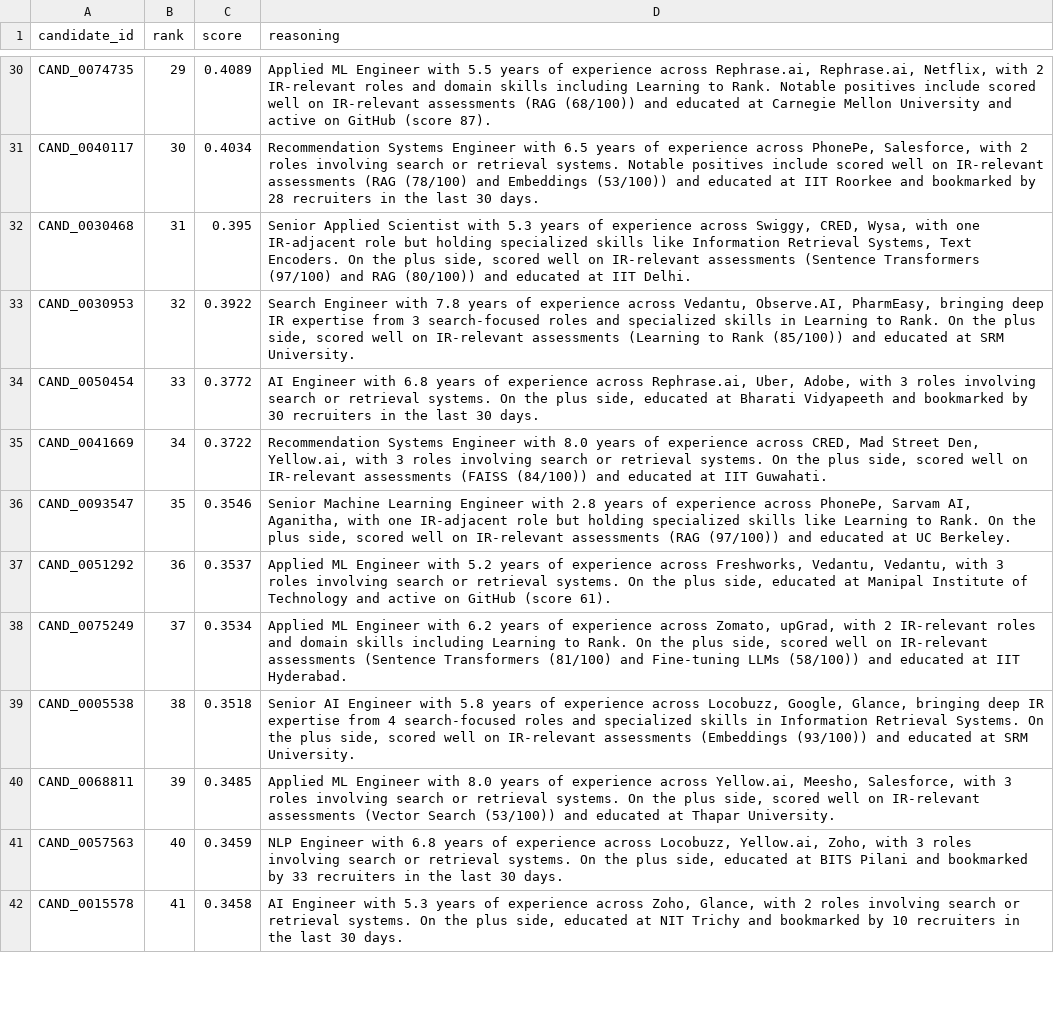
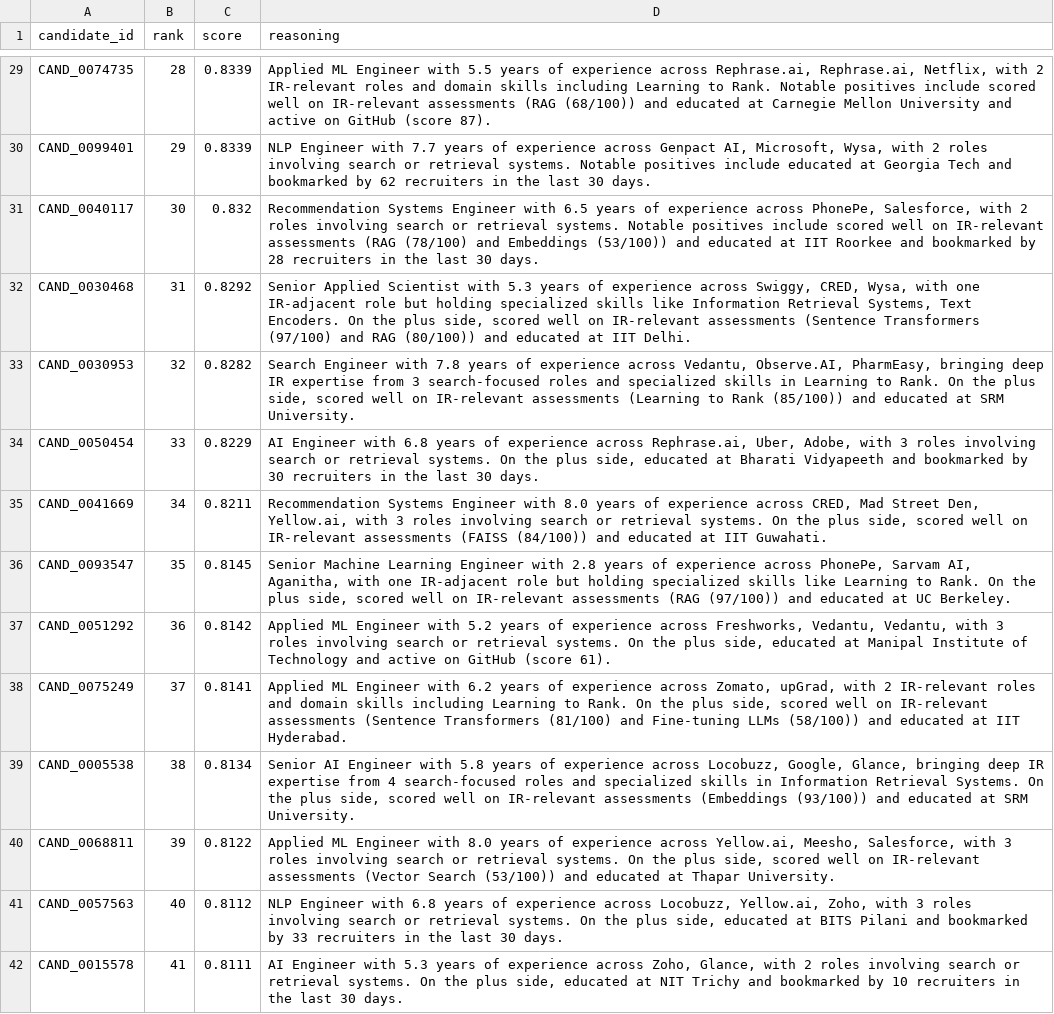
Before and after one commit to Aryanbhargava18/Recto, a CSV file: results/final_ranking.csv, drawn as a sheet; only a part is shown, gaps mark what is left out; addresses are those after the commit; the diff covers the shown part only; the diff names each change by its address in the sheet, - before the commit and + after, or states it on an @@ line.

Commit message:
fix: Implement logarithmic score normalization for realistic match percentages (96% max)

```diff
--- a/results/final_ranking.csv
+++ b/results/final_ranking.csv
-B29 (rank): 29
+B29 (rank): 28
-C29 (score): 0.4089
+C29 (score): 0.8339
+row 30: CAND_0099401 | 29 | 0.8339 | NLP Engineer with 7.7 years of experience across Genpact AI, Microsoft, Wysa, with 2 roles involving search or retrieval systems. Notable positives include educated at Georgia Tech and bookmarked by 62 recruiters in the last 30 days.
-C31 (score): 0.4034
+C31 (score): 0.832
-C32 (score): 0.395
+C32 (score): 0.8292
-C33 (score): 0.3922
+C33 (score): 0.8282
-C34 (score): 0.3772
+C34 (score): 0.8229
-C35 (score): 0.3722
+C35 (score): 0.8211
-C36 (score): 0.3546
+C36 (score): 0.8145
-C37 (score): 0.3537
+C37 (score): 0.8142
-C38 (score): 0.3534
+C38 (score): 0.8141
-C39 (score): 0.3518
+C39 (score): 0.8134
-C40 (score): 0.3485
+C40 (score): 0.8122
-C41 (score): 0.3459
+C41 (score): 0.8112
-C42 (score): 0.3458
+C42 (score): 0.8111
```
Also changed, not shown: 1 added row, 2 removed rows and 86 edited cells elsewhere in this file, 1 other file.
